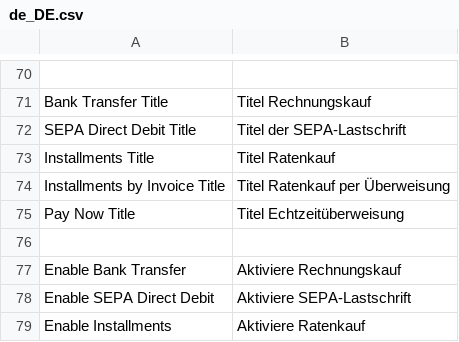
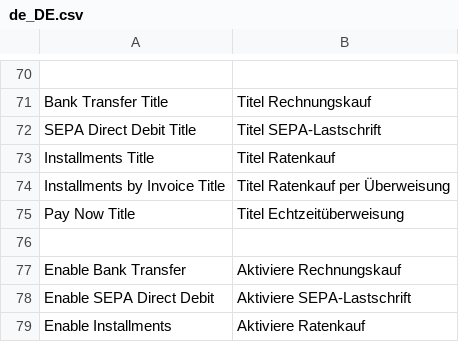
Before and after one commit to mondu-ai/magento2-checkout, a CSV file: i18n/de_DE.csv, drawn as a sheet; only a part is shown, gaps mark what is left out; the diff names each change by its address in the sheet, - before the commit and + after, or states it on an @@ line.

Commit message:
Update SEPA Direct Debit Title translation

```diff
--- a/i18n/de_DE.csv
+++ b/i18n/de_DE.csv
-B72: Titel der SEPA-Lastschrift
+B72: Titel SEPA-Lastschrift
```
